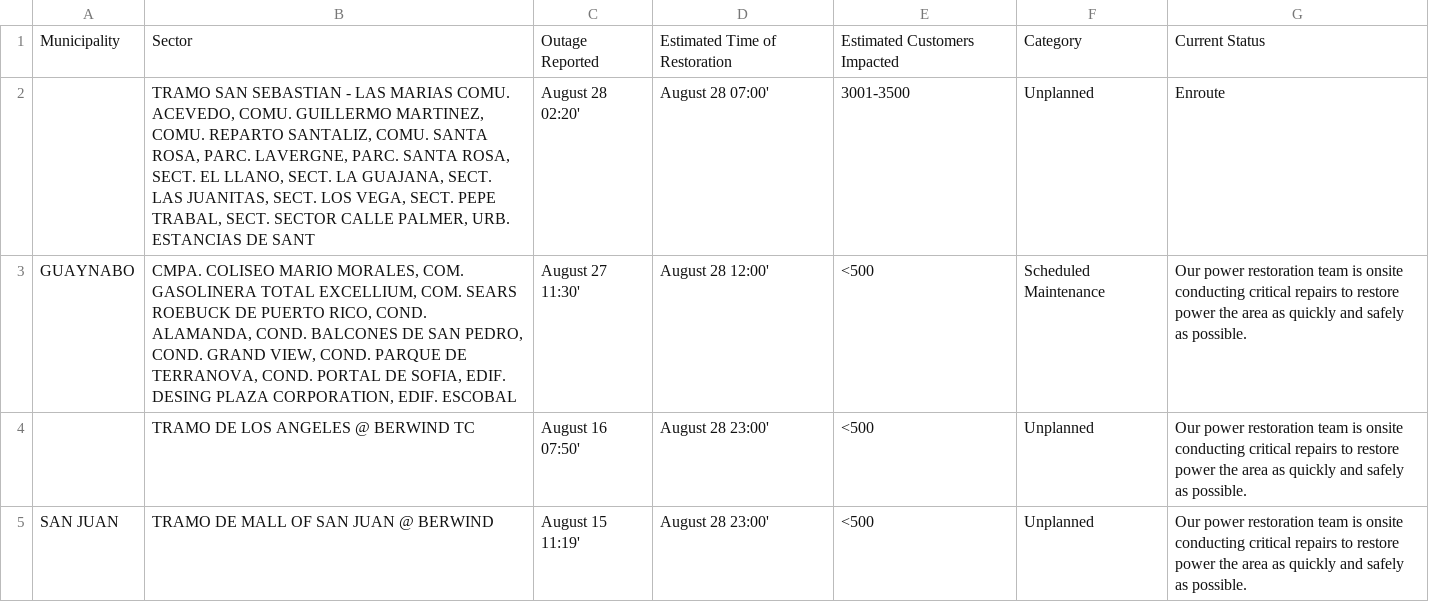
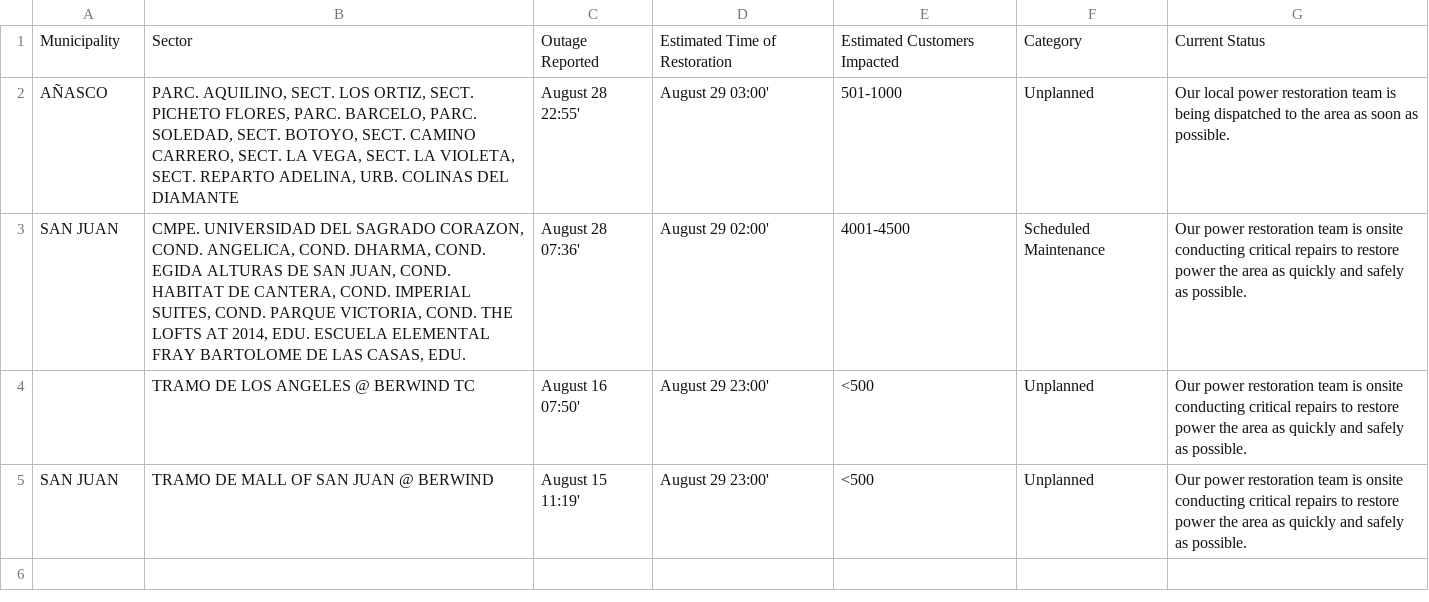
Before and after one commit to jicruz96/luma-energy-outages, a CSV file: notable_outages.csv, drawn as a sheet.

```diff
--- a/notable_outages.csv
+++ b/notable_outages.csv
@@ -1,5 +1,5 @@
 Municipality,Sector,Outage Reported,Estimated Time of Restoration,Estimated Customers Impacted,Category,Current Status
-,"    TRAMO SAN SEBASTIAN - LAS MARIAS    COMU. ACEVEDO, COMU. GUILLERMO MARTINEZ, COMU. REPARTO SANTALIZ, COMU. SANTA ROSA, PARC. LAVERGNE, PARC. SANTA ROSA, SECT. EL LLANO, SECT. LA GUAJANA, SECT. LAS JUANITAS, SECT. LOS VEGA, SECT. PEPE TRABAL, SECT. SECTOR CALLE PALMER, URB. ESTANCIAS DE SANT",August 28 02:20',August 28 07:00',3001-3500,Unplanned,Enroute
-GUAYNABO,"CMPA. COLISEO MARIO MORALES, COM. GASOLINERA TOTAL EXCELLIUM, COM. SEARS ROEBUCK DE PUERTO RICO, COND. ALAMANDA, COND. BALCONES DE SAN PEDRO, COND. GRAND VIEW, COND. PARQUE DE TERRANOVA, COND. PORTAL DE SOFIA, EDIF. DESING PLAZA CORPORATION, EDIF. ESCOBAL",August 27 11:30',August 28 12:00',<500,Scheduled Maintenance,Our power restoration team is onsite conducting critical repairs to restore power the area as quickly and safely as possible.
-,TRAMO DE LOS ANGELES @ BERWIND TC,August 16 07:50',August 28 23:00',<500,Unplanned,Our power restoration team is onsite conducting critical repairs to restore power the area as quickly and safely as possible.
-SAN JUAN,TRAMO DE MALL OF SAN JUAN @ BERWIND,August 15 11:19',August 28 23:00',<500,Unplanned,Our power restoration team is onsite conducting critical repairs to restore power the area as quickly and safely as possible.
+AÑASCO,"PARC. AQUILINO, SECT. LOS ORTIZ, SECT. PICHETO FLORES, PARC. BARCELO, PARC. SOLEDAD, SECT. BOTOYO, SECT. CAMINO CARRERO, SECT. LA VEGA, SECT. LA VIOLETA, SECT. REPARTO ADELINA, URB. COLINAS DEL DIAMANTE",August 28 22:55',August 29 03:00',501-1000,Unplanned,Our local power restoration team is being dispatched to the area as soon as possible.
+SAN JUAN,"CMPE. UNIVERSIDAD DEL SAGRADO CORAZON, COND. ANGELICA, COND. DHARMA, COND. EGIDA ALTURAS DE SAN JUAN, COND. HABITAT DE CANTERA, COND. IMPERIAL SUITES, COND. PARQUE VICTORIA, COND. THE LOFTS AT 2014, EDU. ESCUELA ELEMENTAL FRAY BARTOLOME DE LAS CASAS, EDU.",August 28 07:36',August 29 02:00',4001-4500,Scheduled Maintenance,Our power restoration team is onsite conducting critical repairs to restore power the area as quickly and safely as possible.
+,TRAMO DE LOS ANGELES @ BERWIND TC,August 16 07:50',August 29 23:00',<500,Unplanned,Our power restoration team is onsite conducting critical repairs to restore power the area as quickly and safely as possible.
+SAN JUAN,TRAMO DE MALL OF SAN JUAN @ BERWIND,August 15 11:19',August 29 23:00',<500,Unplanned,Our power restoration team is onsite conducting critical repairs to restore power the area as quickly and safely as possible.
```
Also changed, not shown: 2 other files.
